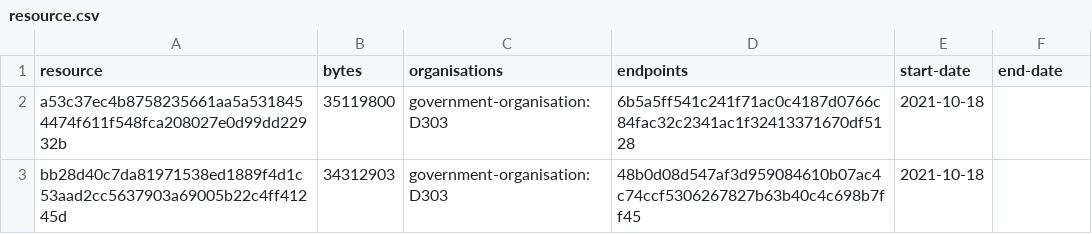
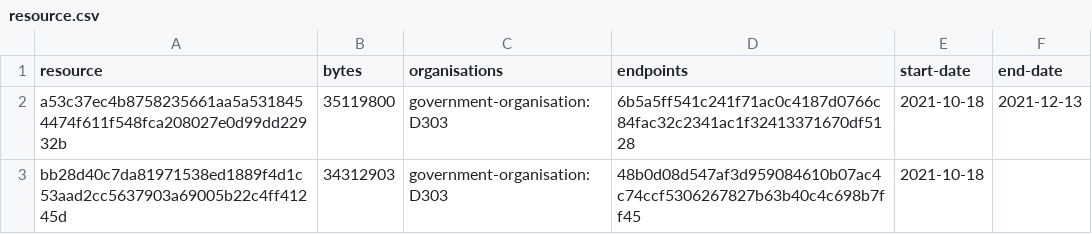
Before and after one commit to digital-land/national-park-boundary-collection, a CSV file: collection/resource.csv, drawn as a sheet.

```diff
--- a/collection/resource.csv
+++ b/collection/resource.csv
@@ -1,3 +1,3 @@
 resource,bytes,organisations,endpoints,start-date,end-date
-a53c37ec4b8758235661aa5a5318454474f611f548fca208027e0d99dd22932b,35119800,government-organisation:D303,6b5a5ff541c241f71ac0c4187d0766c84fac32c2341ac1f32413371670df5128,2021-10-18,
+a53c37ec4b8758235661aa5a5318454474f611f548fca208027e0d99dd22932b,35119800,government-organisation:D303,6b5a5ff541c241f71ac0c4187d0766c84fac32c2341ac1f32413371670df5128,2021-10-18,2021-12-13
 bb28d40c7da81971538ed1889f4d1c53aad2cc5637903a69005b22c4ff41245d,34312903,government-organisation:D303,48b0d08d547af3d959084610b07ac4c74ccf5306267827b63b40c4c698b7ff45,2021-10-18,
```
Also changed, not shown: collection/log.csv.
